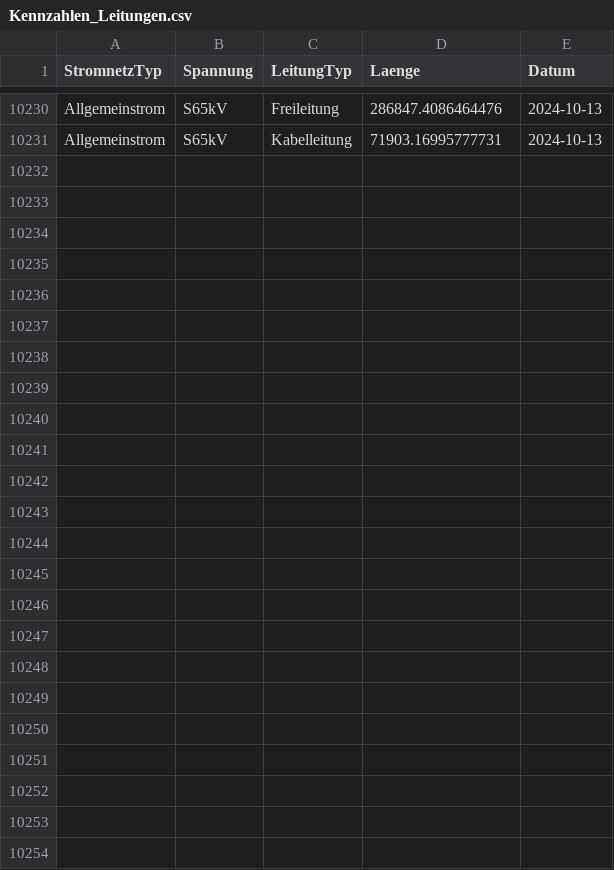
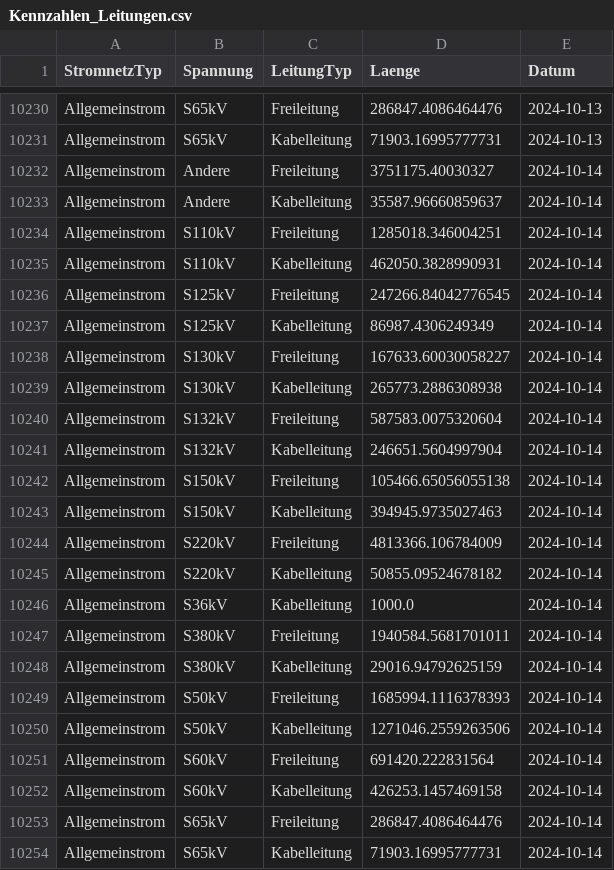
Before and after one commit to SFOE/KeyFiguresElectricalInstallations, a CSV file: data/Kennzahlen_Leitungen.csv, drawn as a sheet; only a part is shown, gaps mark what is left out.

```diff
--- a/data/Kennzahlen_Leitungen.csv
+++ b/data/Kennzahlen_Leitungen.csv
@@ -10231 +10231,24 @@ Allgemeinstrom,S65kV,Freileitung,286847.4086464476,2024-10-13
 Allgemeinstrom,S65kV,Kabelleitung,71903.16995777731,2024-10-13
+Allgemeinstrom,Andere,Freileitung,3751175.40030327,2024-10-14
+Allgemeinstrom,Andere,Kabelleitung,35587.96660859637,2024-10-14
+Allgemeinstrom,S110kV,Freileitung,1285018.346004251,2024-10-14
+Allgemeinstrom,S110kV,Kabelleitung,462050.3828990931,2024-10-14
+Allgemeinstrom,S125kV,Freileitung,247266.84042776545,2024-10-14
+Allgemeinstrom,S125kV,Kabelleitung,86987.4306249349,2024-10-14
+Allgemeinstrom,S130kV,Freileitung,167633.60030058227,2024-10-14
+Allgemeinstrom,S130kV,Kabelleitung,265773.2886308938,2024-10-14
+Allgemeinstrom,S132kV,Freileitung,587583.0075320604,2024-10-14
+Allgemeinstrom,S132kV,Kabelleitung,246651.5604997904,2024-10-14
+Allgemeinstrom,S150kV,Freileitung,105466.65056055138,2024-10-14
+Allgemeinstrom,S150kV,Kabelleitung,394945.9735027463,2024-10-14
+Allgemeinstrom,S220kV,Freileitung,4813366.106784009,2024-10-14
+Allgemeinstrom,S220kV,Kabelleitung,50855.09524678182,2024-10-14
+Allgemeinstrom,S36kV,Kabelleitung,1000.0,2024-10-14
+Allgemeinstrom,S380kV,Freileitung,1940584.5681701011,2024-10-14
+Allgemeinstrom,S380kV,Kabelleitung,29016.94792625159,2024-10-14
+Allgemeinstrom,S50kV,Freileitung,1685994.1116378393,2024-10-14
+Allgemeinstrom,S50kV,Kabelleitung,1271046.2559263506,2024-10-14
+Allgemeinstrom,S60kV,Freileitung,691420.222831564,2024-10-14
+Allgemeinstrom,S60kV,Kabelleitung,426253.1457469158,2024-10-14
+Allgemeinstrom,S65kV,Freileitung,286847.4086464476,2024-10-14
+Allgemeinstrom,S65kV,Kabelleitung,71903.16995777731,2024-10-14
```
Also changed, not shown: data/Kennzahlen_Masten.csv, data/Kennzahlen_Stationen.csv, 7 other files.
